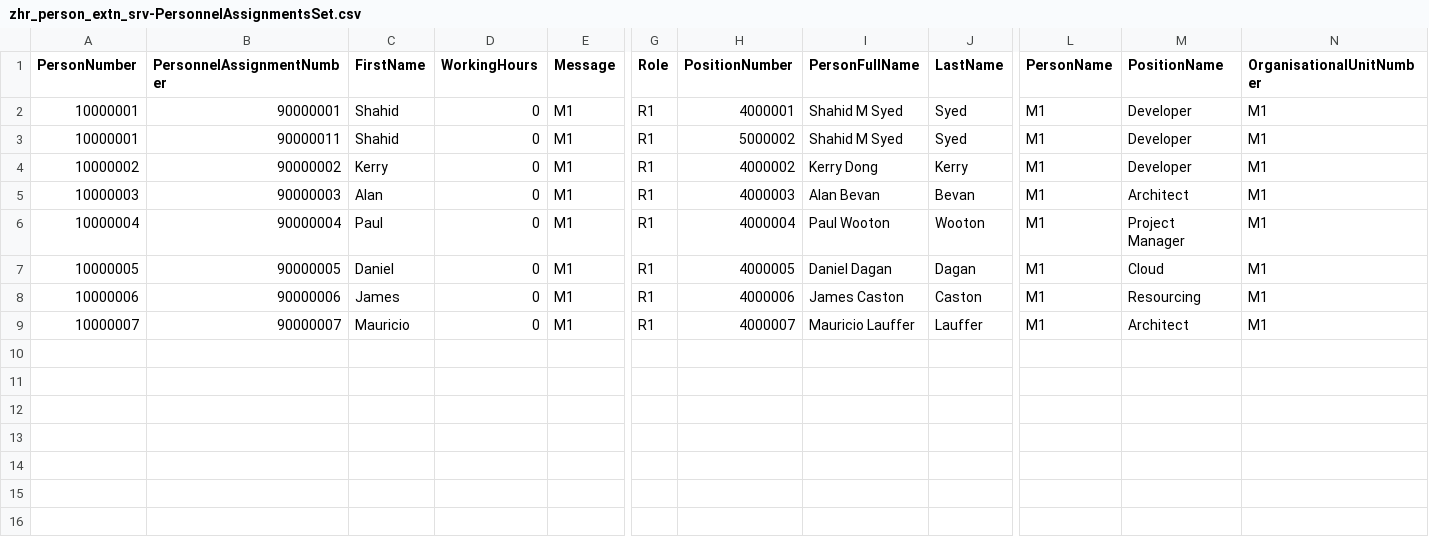
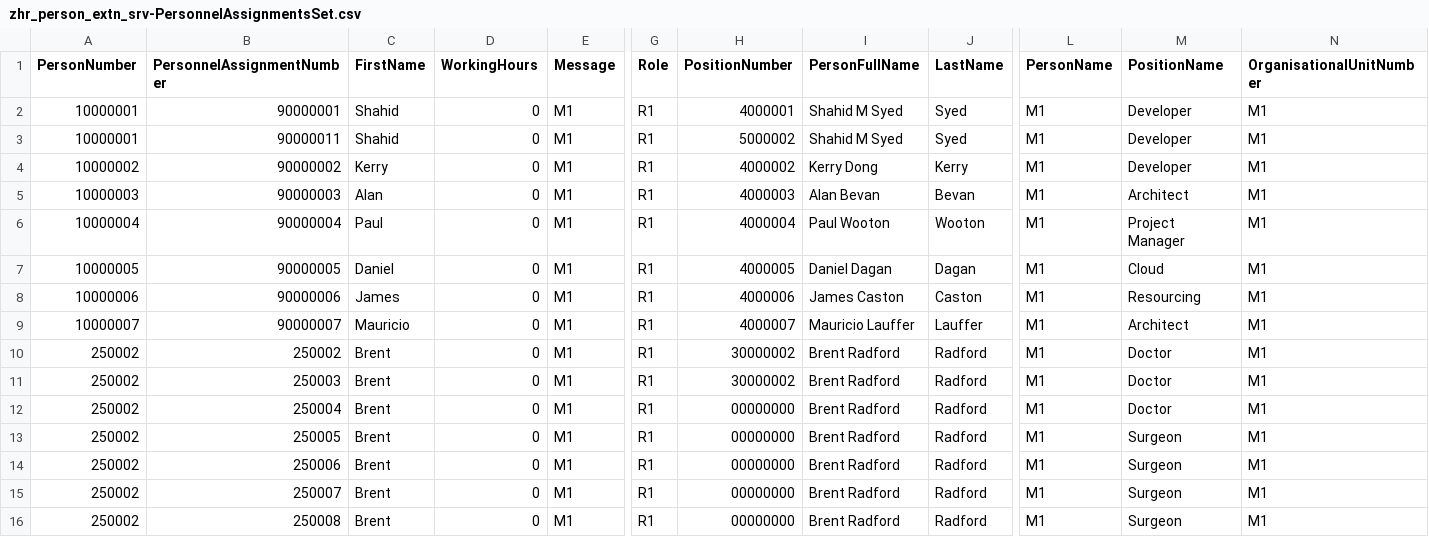
Before and after one commit to shahidla/DAP, a CSV file: QH/srv/external/data/zhr_person_extn_srv-PersonnelAssignmentsSet.csv, drawn as a sheet; only a part is shown, gaps mark what is left out; rows hold the shown columns only; the diff names each change by its address in the sheet, - before the commit and + after, or states it on an @@ line.

```diff
--- a/QH/srv/external/data/zhr_person_extn_srv-PersonnelAssignmentsSet.csv
+++ b/QH/srv/external/data/zhr_person_extn_srv-PersonnelAssignmentsSet.csv
+row 10: 250002 | 250002 | Brent | 0 | M1 | R1 | 30000002 | Brent Radford | Radford | M1 | Doctor | M1
+row 11: 250002 | 250003 | Brent | 0 | M1 | R1 | 30000002 | Brent Radford | Radford | M1 | Doctor | M1
+row 12: 250002 | 250004 | Brent | 0 | M1 | R1 | 00000000 | Brent Radford | Radford | M1 | Doctor | M1
+row 13: 250002 | 250005 | Brent | 0 | M1 | R1 | 00000000 | Brent Radford | Radford | M1 | Surgeon | M1
+row 14: 250002 | 250006 | Brent | 0 | M1 | R1 | 00000000 | Brent Radford | Radford | M1 | Surgeon | M1
+row 15: 250002 | 250007 | Brent | 0 | M1 | R1 | 00000000 | Brent Radford | Radford | M1 | Surgeon | M1
+row 16: 250002 | 250008 | Brent | 0 | M1 | R1 | 00000000 | Brent Radford | Radford | M1 | Surgeon | M1
```
Also changed, not shown: QH/srv/external/data/empqfl-ZPERSDATA_QFL.csv, QH/srv/external/data/zhr_person_extn_srv-PersonIdentitySet.csv, 4 other files.
